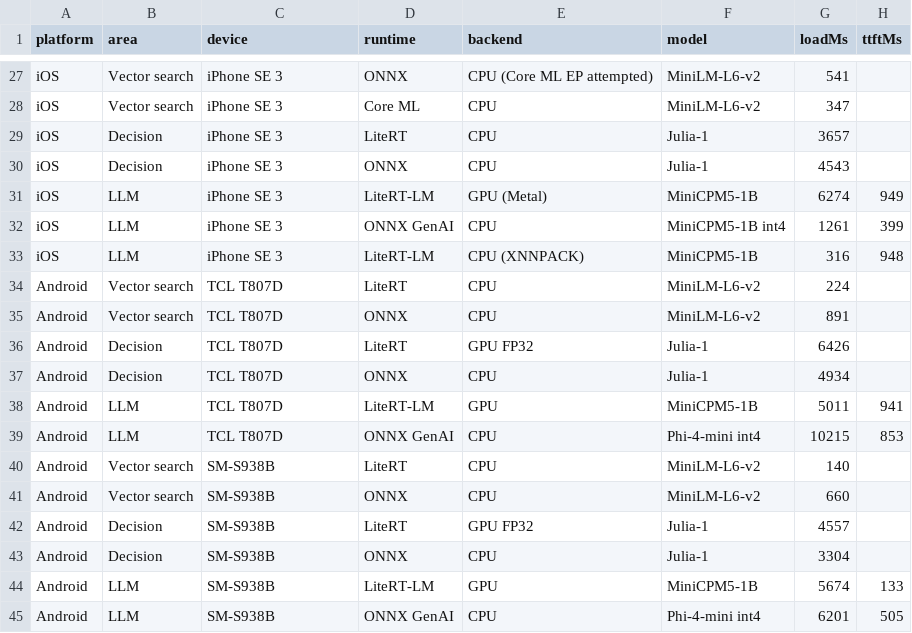
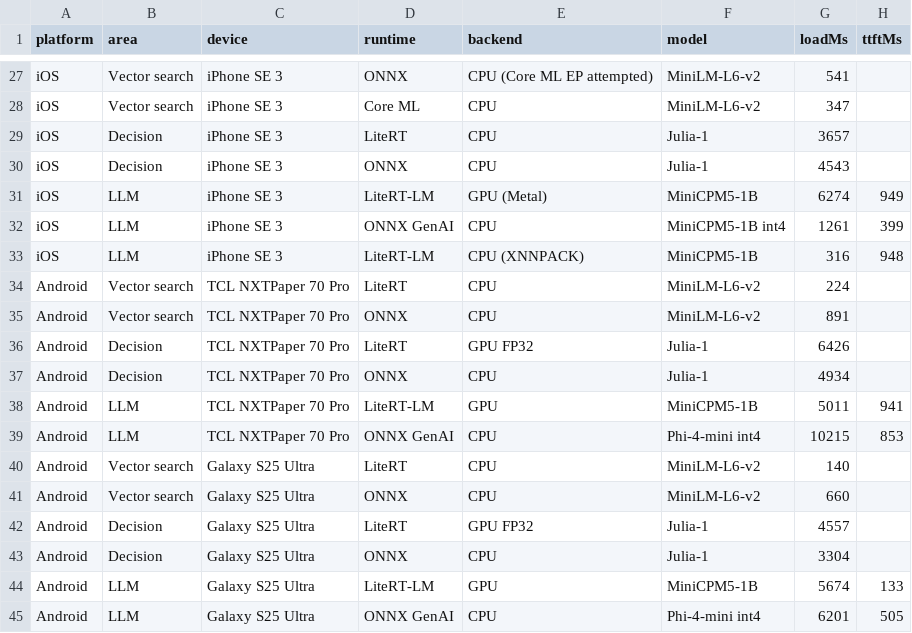
Before and after one commit to GustavoFRGomes/myleo-demo-ml-runtimes, a CSV file: docs/benchmarks-data.csv, drawn as a sheet; only a part is shown, gaps mark what is left out; the diff covers the shown part only; the diff names each change by its address in the sheet, - before the commit and + after, or states it on an @@ line.

Commit message:
docs(benchmarks): model-name device aliases + specs panel
Both HTML views now show marketing names instead of Samsung/TCL codes:

  SM-S948B -> Galaxy S26 Ultra
  SM-S938B -> Galaxy S25 Ultra
  T807D    -> TCL NXTPaper 70 Pro

Codes move to a new collapsible "Device specs" panel (model code, SoC, RAM,
OS) present in benchmarks.html and in the generated standalone page; the
standalone version is static, so it also renders without JS.

Also corrects docs/benchmarks.md: SM-S948B is the Galaxy S26 Ultra (the S25
Ultra is SM-S938B). The standalone generator gains the specs block, uses the
current date in its footer, and keeps its device ordering by friendly name.

CSV and dashboard PNG regenerated; CDP checks pass (16/10/18 rows, no JS
errors).

```diff
--- a/docs/benchmarks-data.csv
+++ b/docs/benchmarks-data.csv
-C34:C39 (device): TCL T807D
+C34:C39 (device): TCL NXTPaper 70 Pro
-C40:C45 (device): SM-S938B
+C40:C45 (device): Galaxy S25 Ultra
```
Also changed, not shown: 10 edited cells elsewhere in this file, 6 other files.
